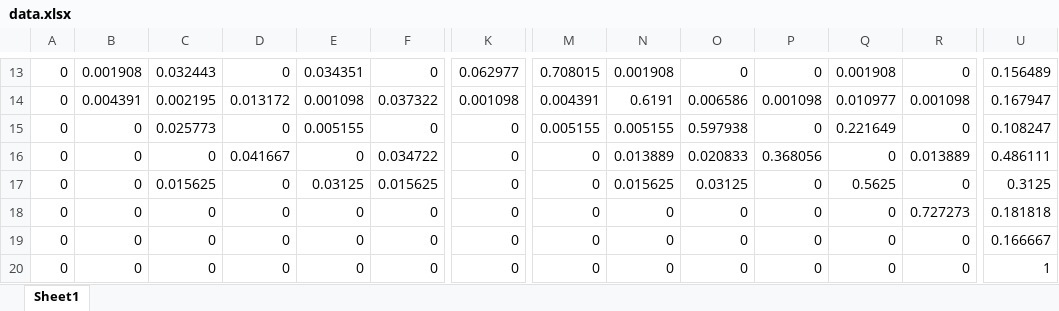
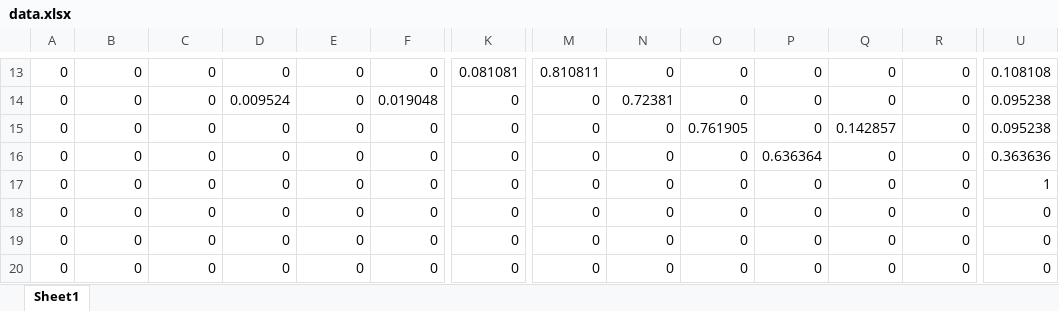
Before and after one commit to purol/Belle2_script, an Excel workbook: Belle2/data.xlsx, sheet Sheet1, drawn as a sheet; only a part is shown, gaps mark what is left out; values as stored, in another font and other column widths than the file's, no borders; removed rows and columns are numbered as before the commit, all else as after; rows hold the shown columns only; the diff covers the shown part only; the diff names each change by its address in the sheet, - before the commit and + after, or states it on an @@ line.

```diff
--- a/Belle2/data.xlsx (sheet Sheet1)
+++ b/Belle2/data.xlsx (sheet Sheet1)
-B13: 0.001908
+B13: 0
-C13: 0.032443
+C13: 0
-E13: 0.034351
+E13: 0
-K13: 0.062977
+K13: 0.081081
-M13: 0.708015
+M13: 0.810811
-N13: 0.001908
+N13: 0
-Q13: 0.001908
+Q13: 0
-U13: 0.156489
+U13: 0.108108
-row 14: 0 | 0.004391 | 0.002195 | 0.013172 | 0.001098 | 0.037322 | 0.001098 | 0.004391 | 0.6191 | 0.006586 | 0.001098 | 0.010977 | 0.001098 | 0.167947
-row 15: 0 | 0 | 0.025773 | 0 | 0.005155 | 0 | 0 | 0.005155 | 0.005155 | 0.597938 | 0 | 0.221649 | 0 | 0.108247
-D14: 0.041667
+D14: 0.009524
-F14: 0.034722
+F14: 0.019048
-N14: 0.013889
+N14: 0.72381
-O14: 0.020833
+O14: 0
-P14: 0.368056
+P14: 0
-R14: 0.013889
+R14: 0
-U14: 0.486111
+U14: 0.095238
-row 17: 0 | 0 | 0.015625 | 0 | 0.03125 | 0.015625 | 0 | 0 | 0.015625 | 0.03125 | 0 | 0.5625 | 0 | 0.3125
-O15: 0
+O15: 0.761905
-Q15: 0
+Q15: 0.142857
-R15: 0.727273
+R15: 0
-U15: 0.181818
+U15: 0.095238
-P16: 0
+P16: 0.636364
-U16: 0.166667
+U16: 0.363636
+row 18: 0 | 0 | 0 | 0 | 0 | 0 | 0 | 0 | 0 | 0 | 0 | 0 | 0 | 0
+row 19: 0 | 0 | 0 | 0 | 0 | 0 | 0 | 0 | 0 | 0 | 0 | 0 | 0 | 0
+row 20: 0 | 0 | 0 | 0 | 0 | 0 | 0 | 0 | 0 | 0 | 0 | 0 | 0 | 0
```
Also changed, not shown: 5 added rows, 5 removed rows and 49 edited cells elsewhere in this sheet, 12 other files.
